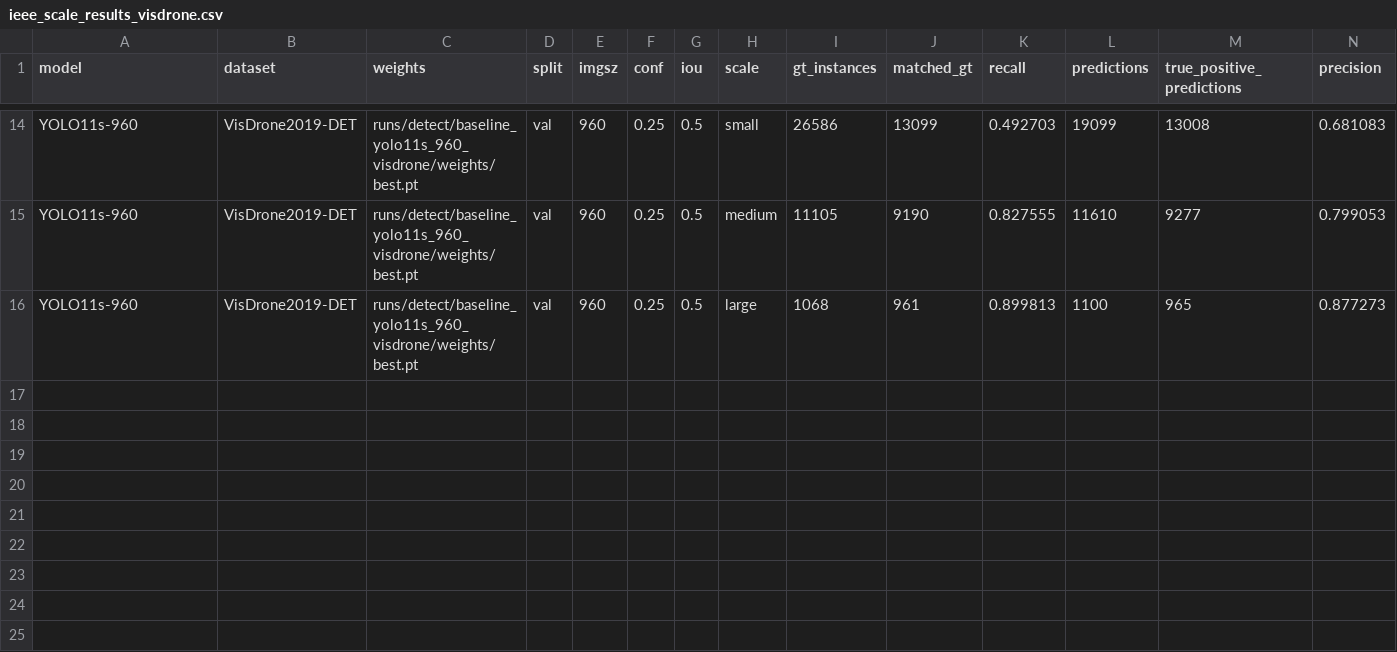
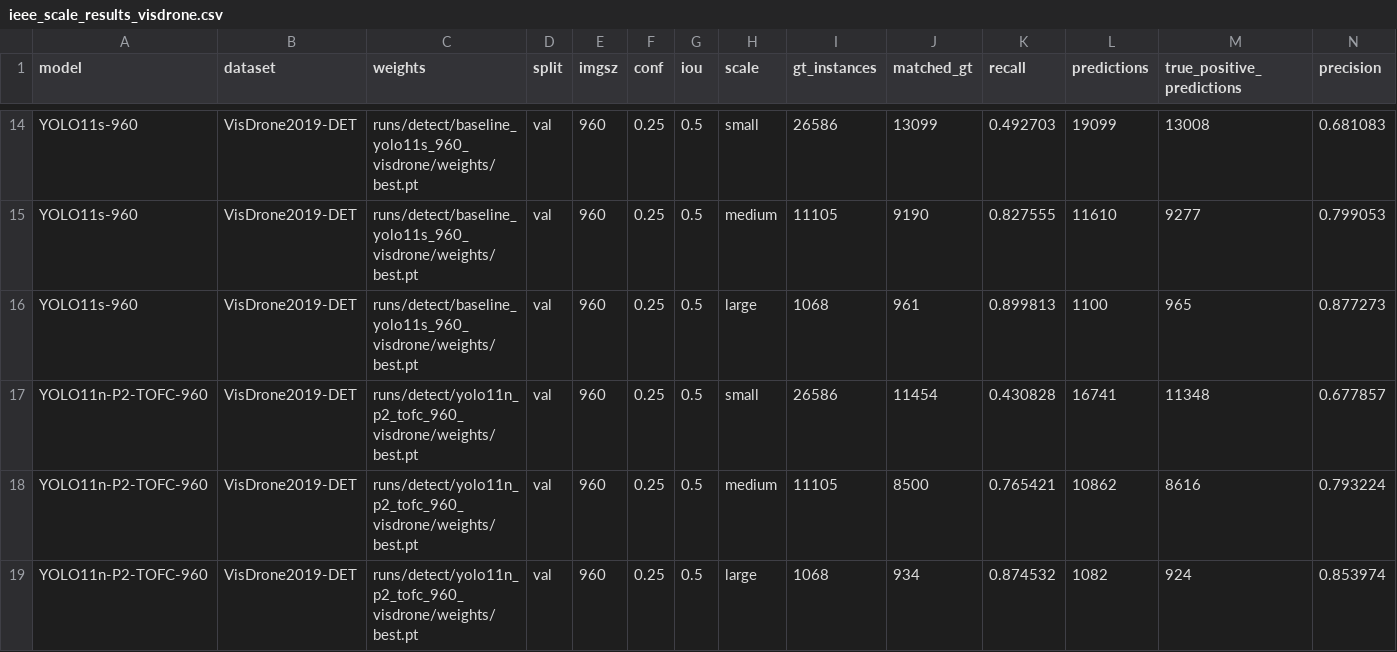
Before and after one commit to Jeremy0508-art/yolo-visdrone-project, a CSV file: paper/tables/ieee_scale_results_visdrone.csv, drawn as a sheet; only a part is shown, gaps mark what is left out.

```diff
--- a/paper/tables/ieee_scale_results_visdrone.csv
+++ b/paper/tables/ieee_scale_results_visdrone.csv
@@ -16 +16,4 @@ YOLO11s-960,VisDrone2019-DET,runs/detect/baseline_yolo11s_960_visdrone/weights/b
 YOLO11s-960,VisDrone2019-DET,runs/detect/baseline_yolo11s_960_visdrone/weights/best.pt,val,960,0.25,0.5,large,1068,961,0.899813,1100,965,0.877273
+YOLO11n-P2-TOFC-960,VisDrone2019-DET,runs/detect/yolo11n_p2_tofc_960_visdrone/weights/best.pt,val,960,0.25,0.5,small,26586,11454,0.430828,16741,11348,0.677857
+YOLO11n-P2-TOFC-960,VisDrone2019-DET,runs/detect/yolo11n_p2_tofc_960_visdrone/weights/best.pt,val,960,0.25,0.5,medium,11105,8500,0.765421,10862,8616,0.793224
+YOLO11n-P2-TOFC-960,VisDrone2019-DET,runs/detect/yolo11n_p2_tofc_960_visdrone/weights/best.pt,val,960,0.25,0.5,large,1068,934,0.874532,1082,924,0.853974
```
Also changed, not shown: paper/tables/ieee_scale_ap_results_visdrone.csv, paper/tables/ieee_server_status_history.csv, 33 other files.
